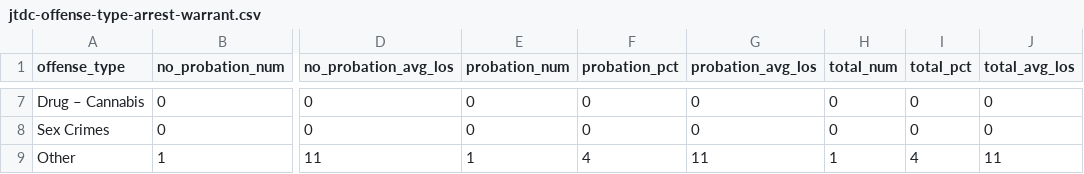
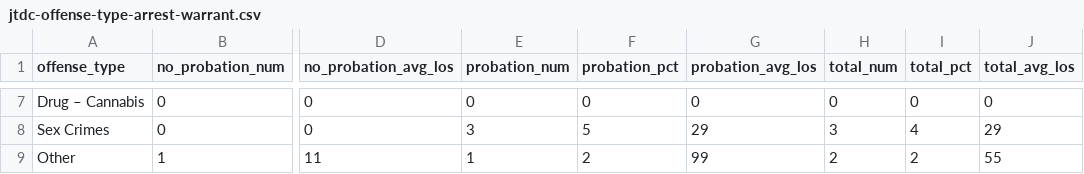
Before and after one commit to datamade/justice-divided, a CSV file: data/jtdc-pop/by-offense/processed/jtdc-offense-type-arrest-warrant.csv, drawn as a sheet; only a part is shown, gaps mark what is left out; the diff covers the shown part only; the diff names each change by its address in the sheet, - before the commit and + after, or states it on an @@ line.

```diff
--- a/data/jtdc-pop/by-offense/processed/jtdc-offense-type-arrest-warrant.csv
+++ b/data/jtdc-pop/by-offense/processed/jtdc-offense-type-arrest-warrant.csv
-E8 (probation_num): 0
+E8 (probation_num): 3
-F8 (probation_pct): 0
+F8 (probation_pct): 5
-G8 (probation_avg_los): 0
+G8 (probation_avg_los): 29
-H8 (total_num): 0
+H8 (total_num): 3
-I8 (total_pct): 0
+I8 (total_pct): 4
-J8 (total_avg_los): 0
+J8 (total_avg_los): 29
-F9 (probation_pct): 4
+F9 (probation_pct): 2
-G9 (probation_avg_los): 11
+G9 (probation_avg_los): 99
-H9 (total_num): 1
+H9 (total_num): 2
-I9 (total_pct): 4
+I9 (total_pct): 2
-J9 (total_avg_los): 11
+J9 (total_avg_los): 55
```
Also changed, not shown: 30 edited cells elsewhere in this file, data/jtdc-pop/by-offense/processed/jtdc-offense-type-court-hold.csv, data/jtdc-pop/by-offense/processed/jtdc-offense-type-new-offense.csv, 5 other files.
